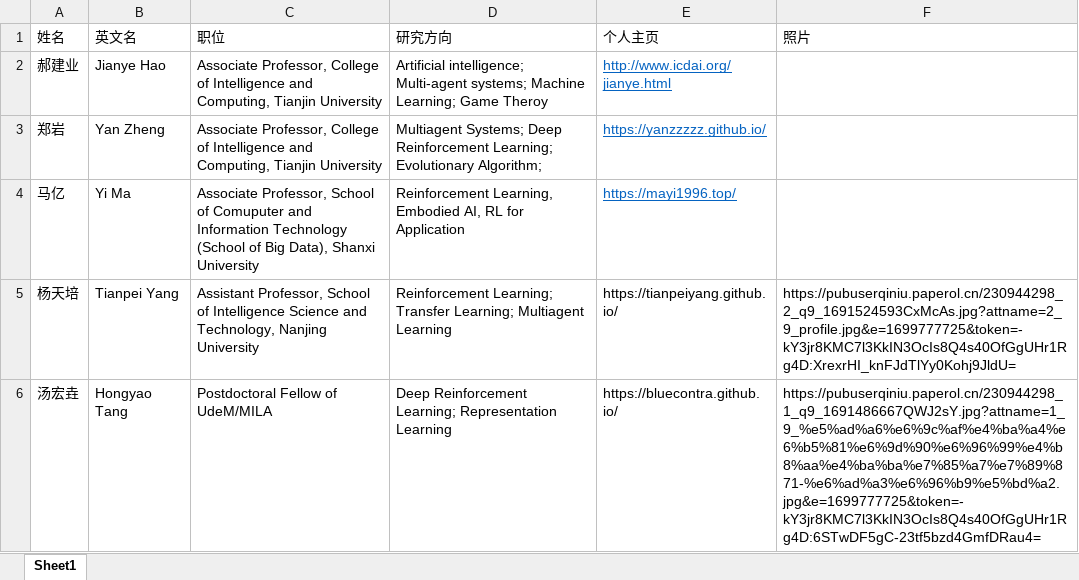
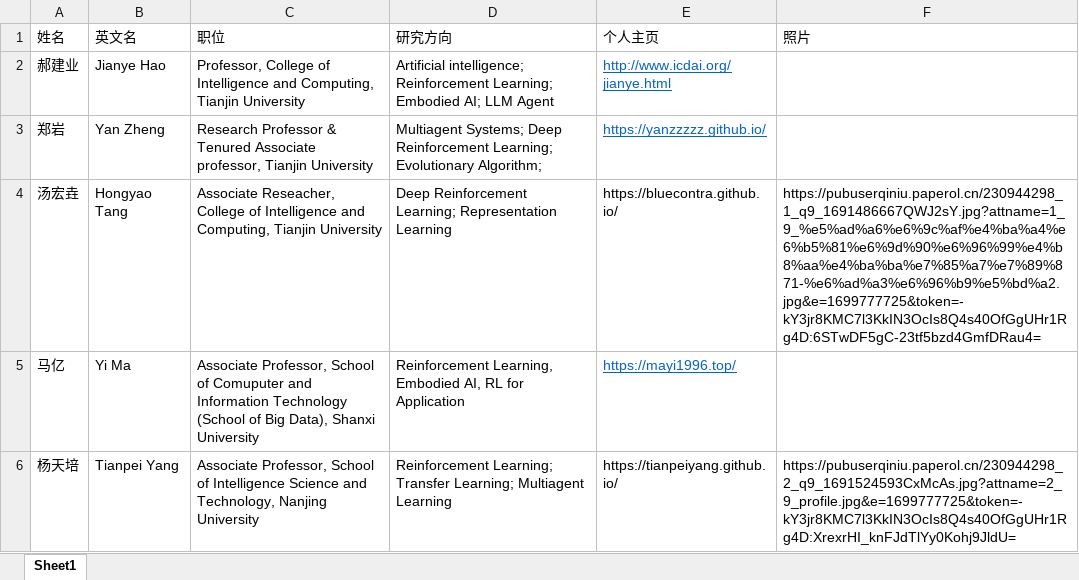
Before and after one commit to TJU-DRL-LAB/rl.beiyang.ren, an Excel workbook: script/faculty_info.xlsx, sheet Sheet1, drawn as a sheet; values as stored, in another font and other column widths than the file's, no borders; removed rows and columns are numbered as before the commit, all else as after; the diff names each change by its address in the sheet, - before the commit and + after, or states it on an @@ line.

```diff
--- a/script/faculty_info.xlsx (sheet Sheet1)
+++ b/script/faculty_info.xlsx (sheet Sheet1)
-C2 (职位): Associate Professor, College…
+C2 (职位): Professor, College…
-D2 (研究方向): Artificial intelligence; Multi-agent systems; Machine Learning; Game Theroy
+D2 (研究方向): Artificial intelligence; Reinforcement Learning; Embodied AI; LLM Agent
-C3 (职位): Associate Professor, College of Intelligence and Computing, Tianjin University
+C3 (职位): Research Professor & Tenured Associate professor, Tianjin University
+row 4: 汤宏垚 | Hongyao Tang | Associate Reseacher, College of Intelligence and Computing, Tianjin University | Deep Reinforcement Learning; Representation Learning | https://bluecontra.github.io/ | https://pubuserqiniu.paperol.cn/230944298_1_q9_1691486667QWJ2sY.jpg?attname=1_9_%e5%ad%a6%e6%9c%af%e4%ba%a4%e6%b5%81%e6%9d%90%e6%96%99%e4%b8%aa%e4%ba%ba%e7%85%a7%e7%89%871-%e6%ad%a3%e6%96%b9%e5%bd%a2.jpg&e=1699777725&token=-kY3jr8KMC7l3KkIN3OcIs8Q4s40OfGgUHr1Rg4D:6STwDF5gC-23tf5bzd4GmfDRau4=
-C6 (职位): Assistant Professor, School…
+C6 (职位): Associate Professor, School…
-row 6: 汤宏垚 | Hongyao Tang | Postdoctoral Fellow of UdeM/MILA | Deep Reinforcement Learning; Representation Learning | https://bluecontra.github.io/ | https://pubuserqiniu.paperol.cn/230944298_1_q9_1691486667QWJ2sY.jpg?attname=1_9_%e5%ad%a6%e6%9c%af%e4%ba%a4%e6%b5%81%e6%9d%90%e6%96%99%e4%b8%aa%e4%ba%ba%e7%85%a7%e7%89%871-%e6%ad%a3%e6%96%b9%e5%bd%a2.jpg&e=1699777725&token=-kY3jr8KMC7l3KkIN3OcIs8Q4s40OfGgUHr1Rg4D:6STwDF5gC-23tf5bzd4GmfDRau4=
```
Also changed, not shown: script/alumni_info.xlsx, script/alumni_info_phd.xlsx, 3 other files.
